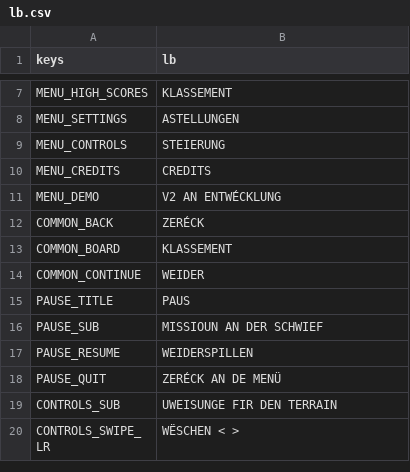
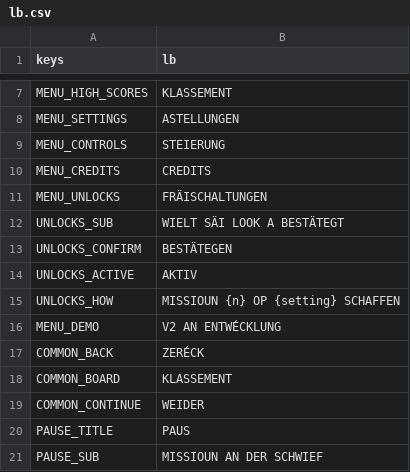
Before and after one commit to lhunt-gdev/get-to-the-chopper-test, a CSV file: game/l10n/lb.csv, drawn as a sheet; only a part is shown, gaps mark what is left out; the shorter side is filled out with more unchanged rows.

```diff
--- a/game/l10n/lb.csv
+++ b/game/l10n/lb.csv
@@ -10,2 +10,7 @@ MENU_CONTROLS,STEIERUNG
 MENU_CREDITS,CREDITS
+MENU_UNLOCKS,FRÄISCHALTUNGEN
+UNLOCKS_SUB,WIELT SÄI LOOK A BESTÄTEGT
+UNLOCKS_CONFIRM,BESTÄTEGEN
+UNLOCKS_ACTIVE,AKTIV
+UNLOCKS_HOW,MISSIOUN {n} OP {setting} SCHAFFEN
 MENU_DEMO,V2 AN ENTWÉCKLUNG
```
Also changed, not shown: game/l10n/strings.csv, 34 other files.
